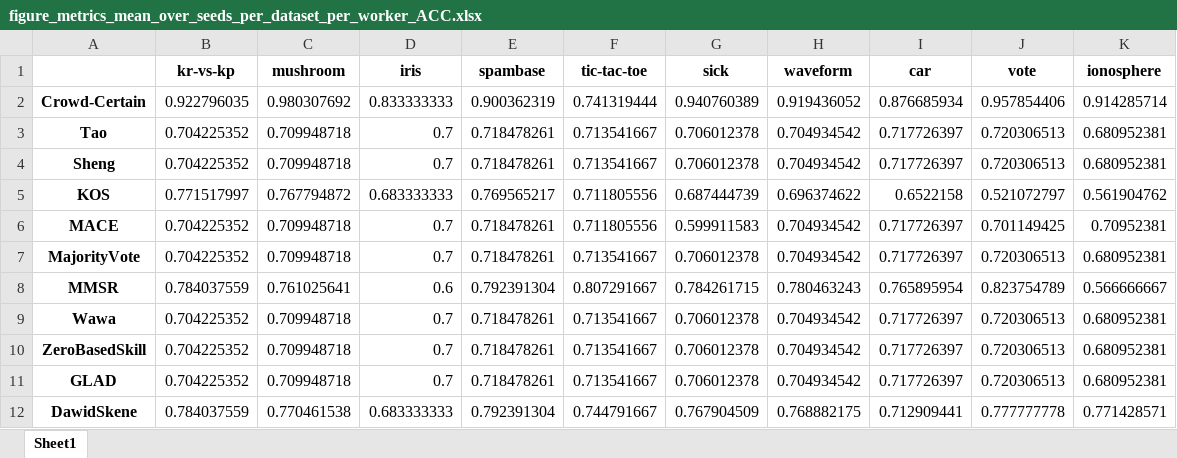
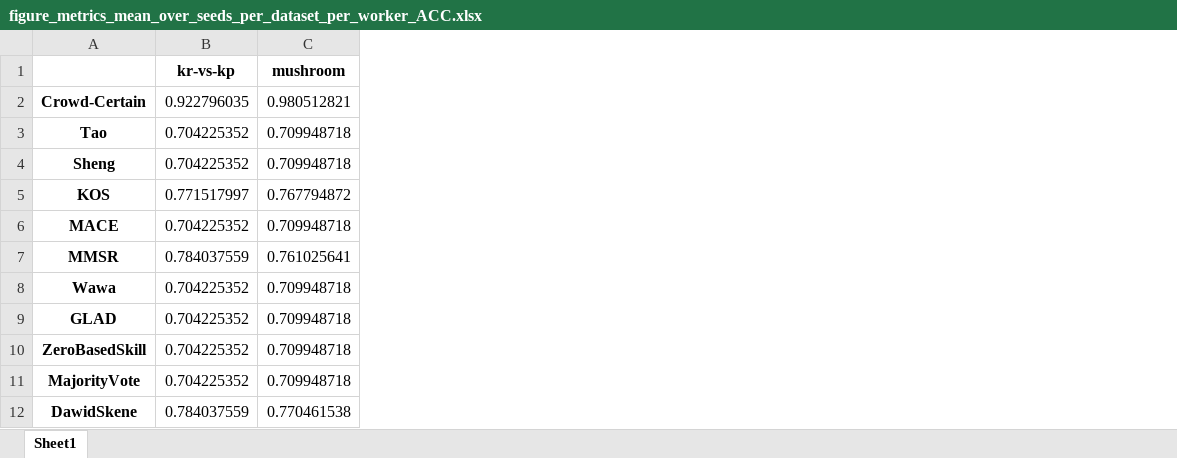
Before and after one commit to artinmajdi/crowd_certain, an Excel workbook: crowd_certain/outputs/final_figures/figure_metrics_mean_over_seeds_per_dataset_per_worker_ACC/figure_metrics_mean_over_seeds_per_dataset_per_worker_ACC.xlsx, sheet Sheet1, drawn as a sheet; values as stored, in another font and other column widths than the file's, no borders; removed rows and columns are numbered as before the commit, all else as after; the diff names each change by its address in the sheet, - before the commit and + after, or states it on an @@ line.

```diff
--- a/crowd_certain/outputs/final_figures/figure_metrics_mean_over_seeds_per_dataset_per_worker_ACC/figure_metrics_mean_over_seeds_per_dataset_per_worker_ACC.xlsx (sheet Sheet1)
+++ b/crowd_certain/outputs/final_figures/figure_metrics_mean_over_seeds_per_dataset_per_worker_ACC/figure_metrics_mean_over_seeds_per_dataset_per_worker_ACC.xlsx (sheet Sheet1)
-column D (iris), rows 2-6: 0.833333333 | 0.7 | 0.7 | 0.683333333 | 0.7; rows 8-10: 0.6 | 0.7 | 0.7; row 12: 0.683333333
-column E (spambase), rows 2-6: 0.900362319 | 0.718478261 | 0.718478261 | 0.769565217 | 0.718478261; rows 8-10: 0.792391304 | 0.718478261 | 0.718478261; row 12: 0.792391304
-column F (tic-tac-toe), rows 2-6: 0.741319444 | 0.713541667 | 0.713541667 | 0.711805556 | 0.711805556; rows 8-10: 0.807291667 | 0.713541667 | 0.713541667; row 12: 0.744791667
-column G (sick), rows 2-6: 0.940760389 | 0.706012378 | 0.706012378 | 0.687444739 | 0.599911583; rows 8-10: 0.784261715 | 0.706012378 | 0.706012378; row 12: 0.767904509
-column H (waveform), rows 2-6: 0.919436052 | 0.704934542 | 0.704934542 | 0.696374622 | 0.704934542; rows 8-10: 0.780463243 | 0.704934542 | 0.704934542; row 12: 0.768882175
-column I (car), rows 2-6: 0.876685934 | 0.717726397 | 0.717726397 | 0.6522158 | 0.717726397; rows 8-10: 0.765895954 | 0.717726397 | 0.717726397; row 12: 0.712909441
-column J (vote), rows 2-6: 0.957854406 | 0.720306513 | 0.720306513 | 0.521072797 | 0.701149425; rows 8-10: 0.823754789 | 0.720306513 | 0.720306513; row 12: 0.777777778
-column K (ionosphere), rows 2-6: 0.914285714 | 0.680952381 | 0.680952381 | 0.561904762 | 0.70952381; rows 8-10: 0.566666667 | 0.680952381 | 0.680952381; row 12: 0.771428571
-C2 (mushroom): 0.980307692
+C2 (mushroom): 0.980512821
@@ row 11 moved to row 9: GLAD @@
@@ row 7 moved to row 11: MajorityVote @@
```
Also changed, not shown: crowd_certain/outputs/final_figures/figure_metrics_all_datasets_workers/figure_metrics_all_datasets_workers.xlsx, crowd_certain/outputs/weight_strength_relation/kr-vs-kp/weight_strength_relation.xlsx, 26 other files.
